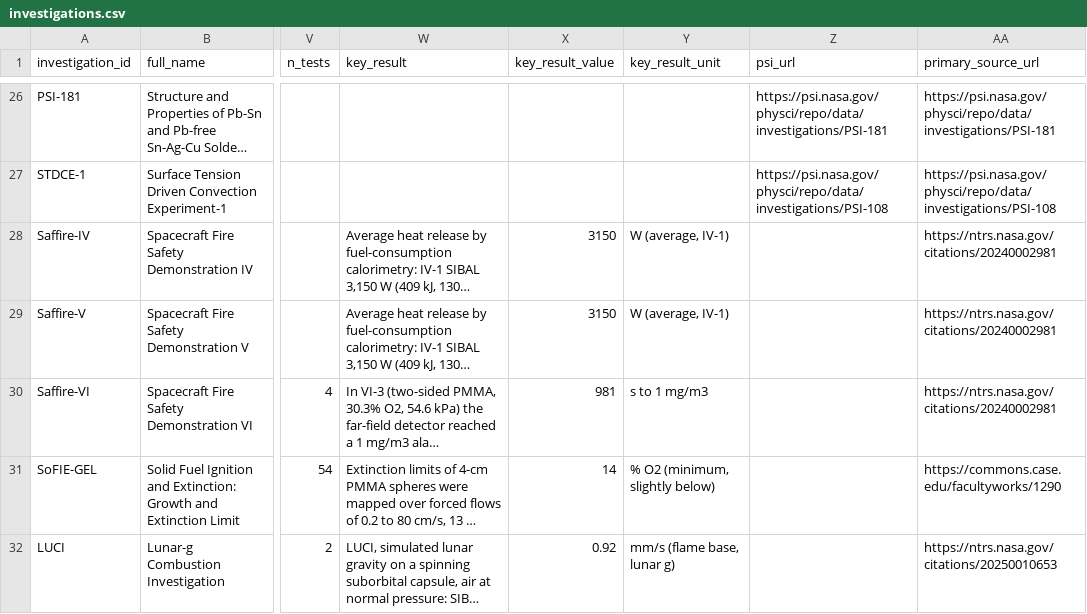
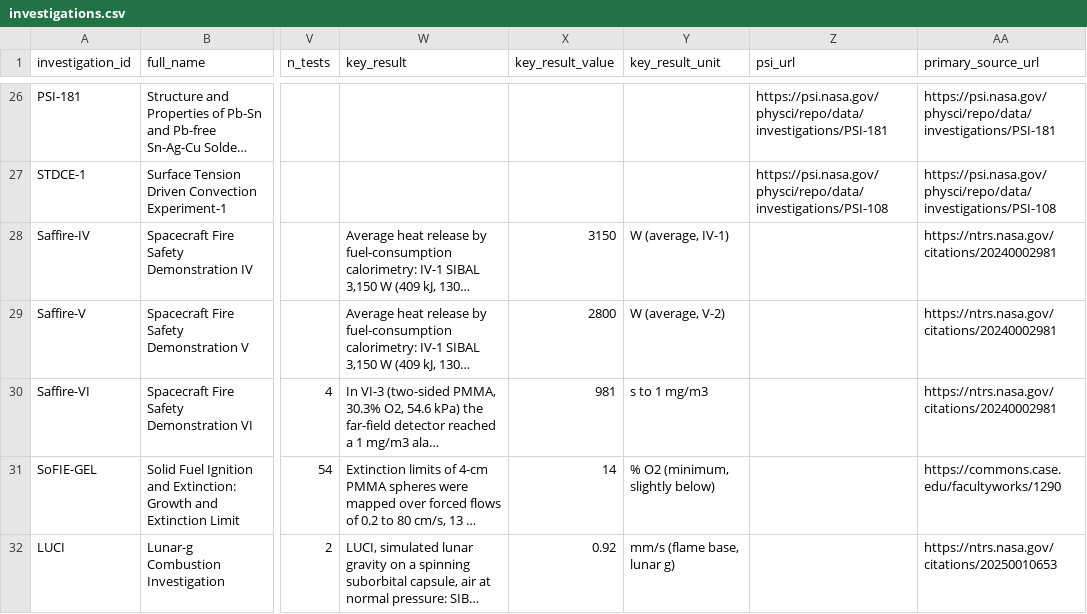
Before and after one commit to ZOGWORK/flamefall-analytics, a CSV file: data/investigations.csv, drawn as a sheet; only a part is shown, gaps mark what is left out; long unchanged cells end in …; the diff covers the shown part only; the diff names each change by its address in the sheet, - before the commit and + after, or states it on an @@ line.

Commit message:
data/investigations.csv: rebuild: BASS 121 tests, SLICE no count, FM2 no tested range, per-flight Saffire values

```diff
--- a/data/investigations.csv
+++ b/data/investigations.csv
-X29 (key_result_value): 3150
+X29 (key_result_value): 2800
-Y29 (key_result_unit): W (average, IV-1)
+Y29 (key_result_unit): W (average, V-2)
```
Also changed, not shown: 13 edited cells elsewhere in this file.
